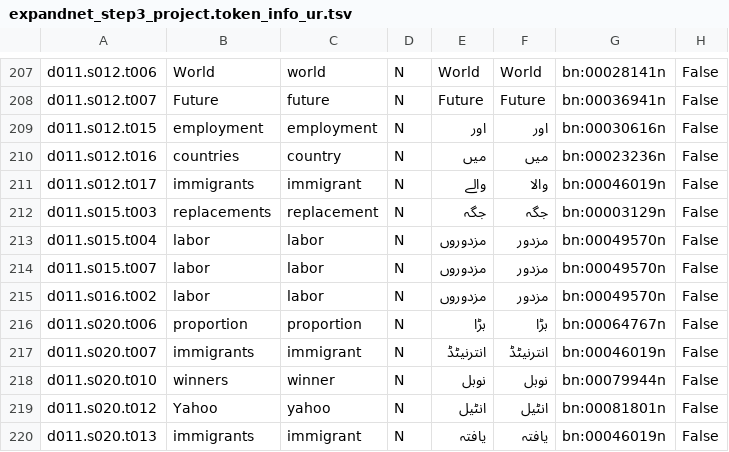
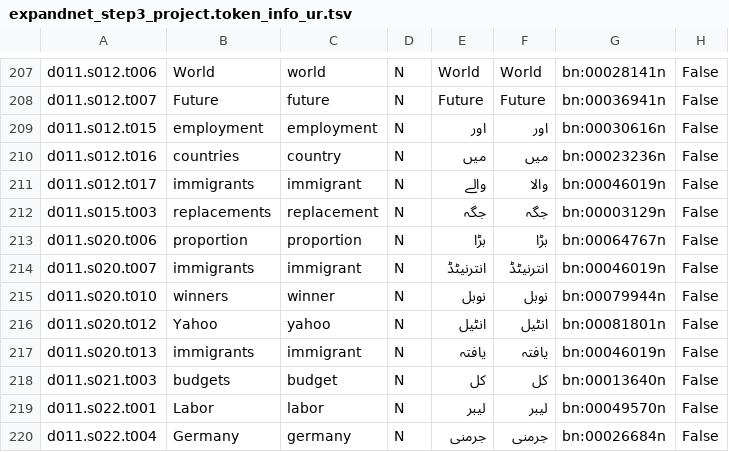
Before and after one commit to CMPUT497/ASSIGNMENT-3, a TSV file: ExpandNet/expandnet_step3_project.token_info_ur.tsv, drawn as a sheet; only a part is shown, gaps mark what is left out; the shorter side is filled out with more unchanged rows; the diff names each change by its address in the sheet, - before the commit and + after, or states it on an @@ line.

```diff
--- a/ExpandNet/expandnet_step3_project.token_info_ur.tsv
+++ b/ExpandNet/expandnet_step3_project.token_info_ur.tsv
-row 213: d011.s015.t004 | labor | labor | N | مزدوروں | مزدور | bn:00049570n | False
-row 214: d011.s015.t007 | labor | labor | N | مزدوروں | مزدور | bn:00049570n | False
-row 215: d011.s016.t002 | labor | labor | N | مزدوروں | مزدور | bn:00049570n | False
```
Also changed, not shown: ExpandNet/dictionaries/added_words.tsv, ExpandNet/expandnet_step3_project_ur.out.tsv, 1 other file.
